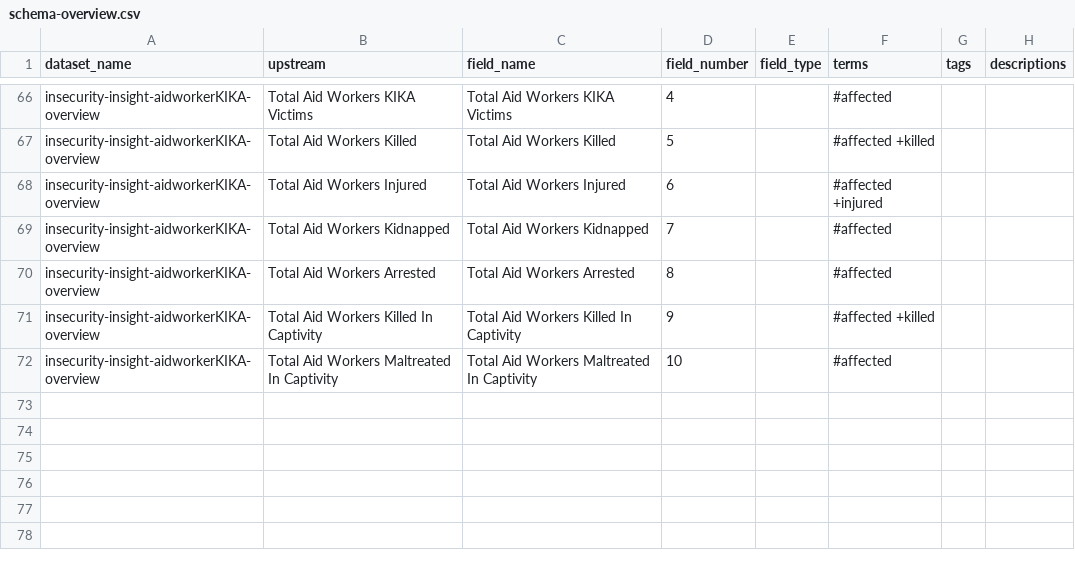
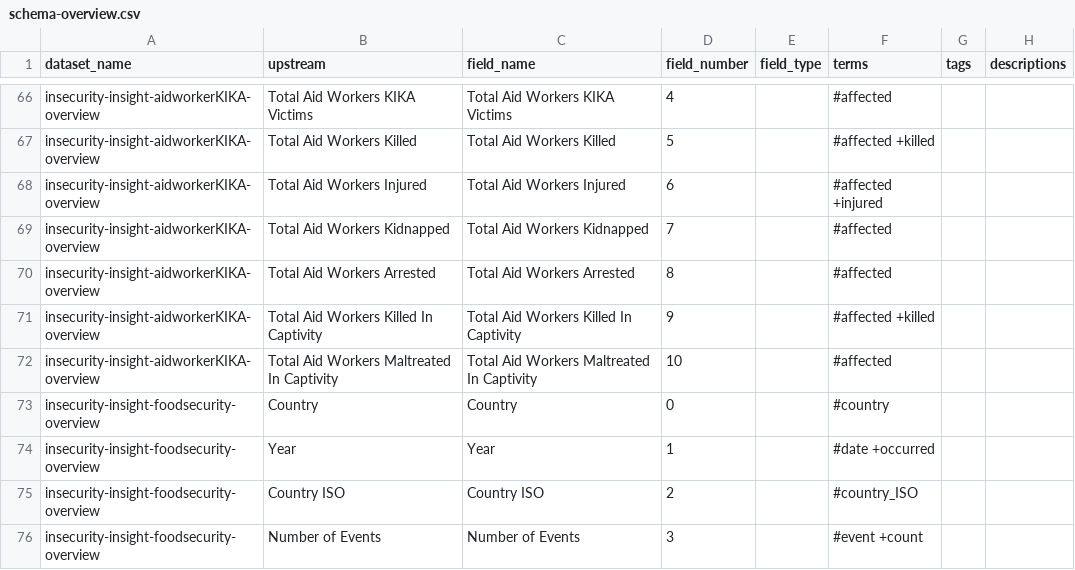
Before and after one commit to OCHA-DAP/hdx-scraper-insecurity-insight, a CSV file: src/hdx_scraper_insecurity_insight/metadata/schema-overview.csv, drawn as a sheet; only a part is shown, gaps mark what is left out.

```diff
--- a/src/hdx_scraper_insecurity_insight/metadata/schema-overview.csv
+++ b/src/hdx_scraper_insecurity_insight/metadata/schema-overview.csv
@@ -72 +72,5 @@ insecurity-insight-aidworkerKIKA-overview,Total Aid Workers Killed In Captivity,
 insecurity-insight-aidworkerKIKA-overview,Total Aid Workers Maltreated In Captivity,Total Aid Workers Maltreated In Captivity,10,,#affected,,
+insecurity-insight-foodsecurity-overview,Country,Country,0,,#country,,
+insecurity-insight-foodsecurity-overview,Year,Year,1,,#date +occurred,,
+insecurity-insight-foodsecurity-overview,Country ISO,Country ISO,2,,#country_ISO,,
+insecurity-insight-foodsecurity-overview,Number of Events,Number of Events,3,,#event +count,,
```
Also changed, not shown: src/hdx_scraper_insecurity_insight/metadata/New-HDX-APIs-2-Topics.csv, src/hdx_scraper_insecurity_insight/metadata/New-HDX-APIs-3-Country.csv, 5 other files.
